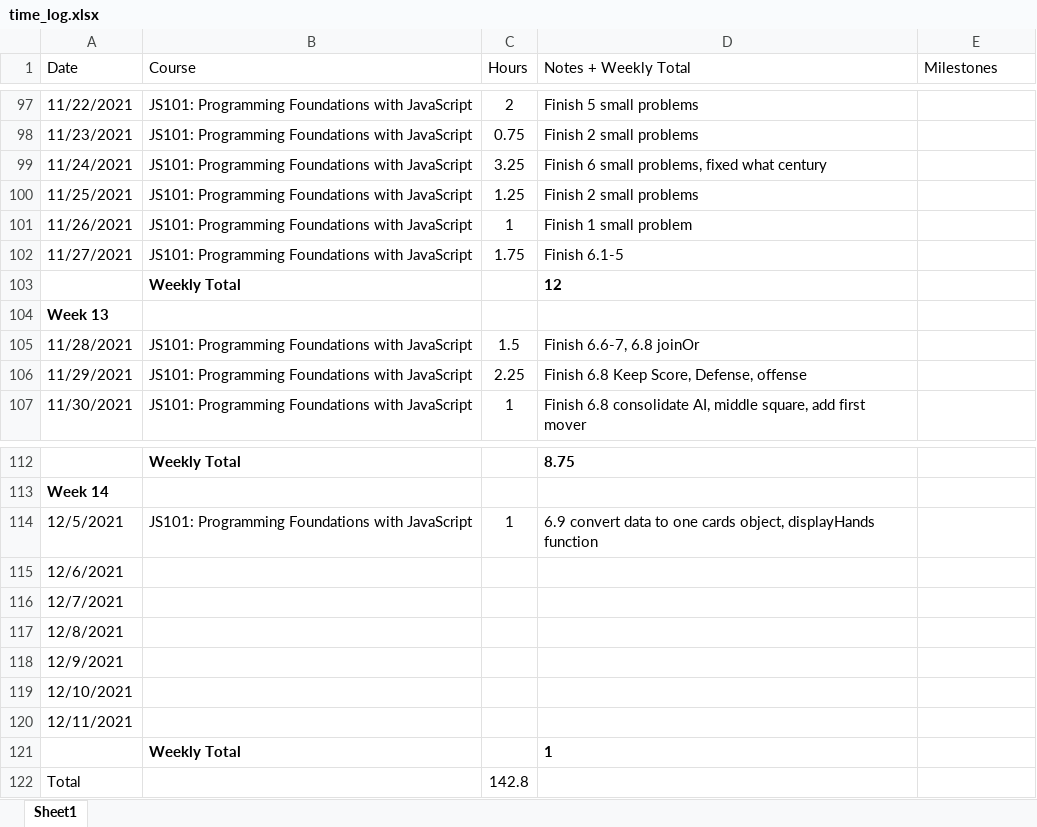
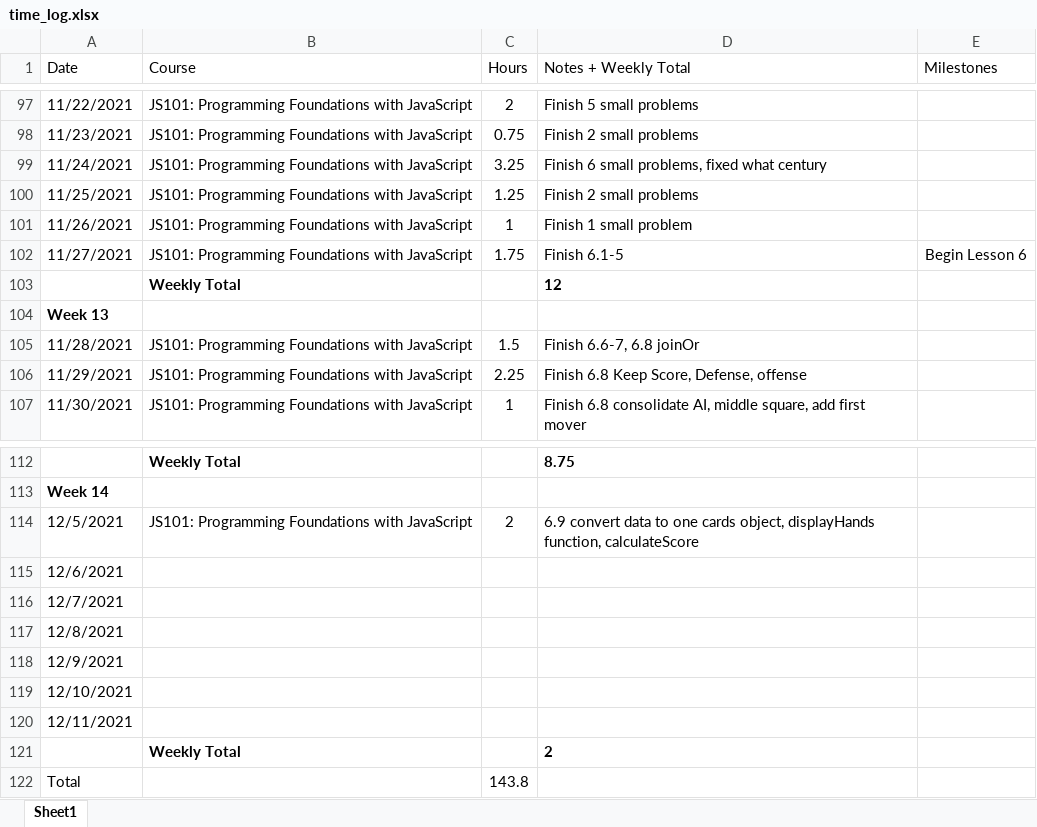
Before and after one commit to csommerl/js_101, an Excel workbook: time_log.xlsx, sheet Sheet1, drawn as a sheet; only a part is shown, gaps mark what is left out; values as stored, in another font and other column widths than the file's, no borders; table styles not drawn; the diff names each change by its address in the sheet, - before the commit and + after, or states it on an @@ line.

Commit message:
finish calculateScore

```diff
--- a/time_log.xlsx (sheet Sheet1)
+++ b/time_log.xlsx (sheet Sheet1)
-E102 (Milestones): (empty)
+E102 (Milestones): Begin Lesson 6
-C114 (Hours): 1
+C114 (Hours): 2
-D114 (Notes + Weekly Total): …object, displayHands function
+D114 (Notes + Weekly Total): …object, displayHands function, calculateScore
-D121 (Notes + Weekly Total): 1
+D121 (Notes + Weekly Total): 2
-C122 (Hours): 142.8
+C122 (Hours): 143.8
```
Also changed, not shown: 1 other file.
